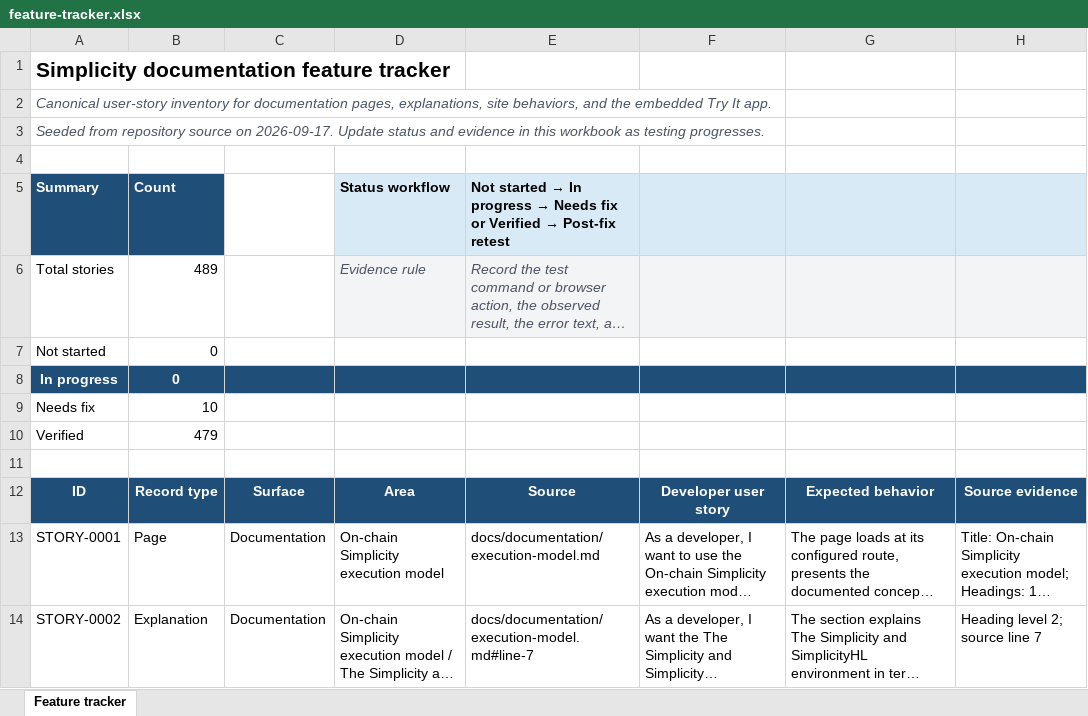
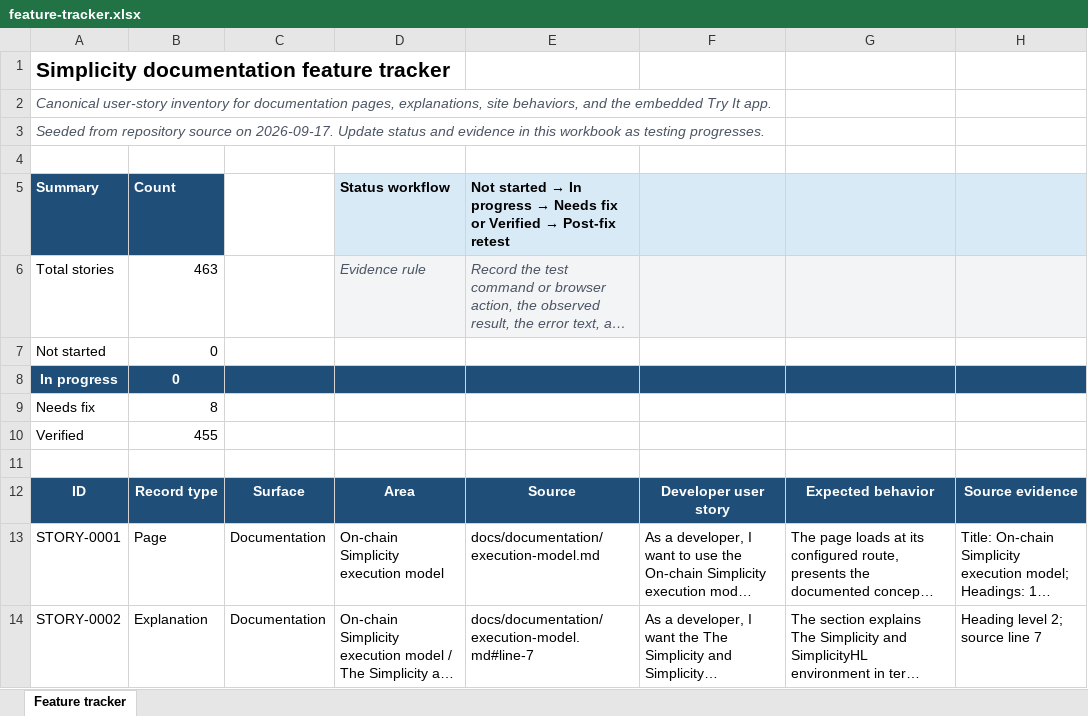
Before and after one commit to BlockstreamResearch/simplicity-lang-org, an Excel workbook: audit/feature-tracker.xlsx, sheet Feature tracker, drawn as a sheet; only a part is shown; long unchanged cells end in …; values as stored, in another font and other column widths than the file's, no borders; conditional formats and table styles not drawn; the diff covers the shown part only; the diff names each change by its address in the sheet, - before the commit and + after, or states it on an @@ line.

```diff
--- a/audit/feature-tracker.xlsx (sheet Feature tracker)
+++ b/audit/feature-tracker.xlsx (sheet Feature tracker)
-B6: 489
+B6: 463
-B9: 10
+B9: 8
-B10: 479
+B10: 455
```
Also changed, not shown: 26 removed rows elsewhere in this sheet, 2 other files.
